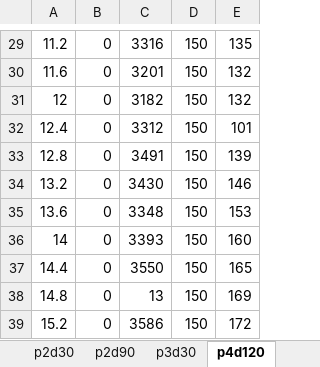
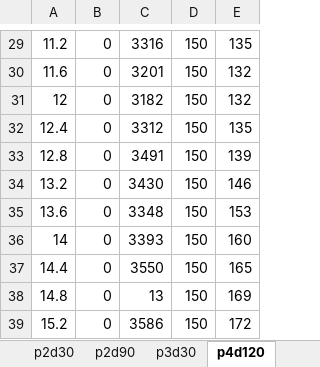
Before and after one commit to Ganon11/litec, an Excel workbook: Lab 6/Data Collection/Data.xlsx, sheet p4d120, drawn as a sheet; only a part is shown, gaps mark what is left out; values as stored, in another font and other column widths than the file's, no borders; charts and pictures not drawn; the diff names each change by its address in the sheet, - before the commit and + after, or states it on an @@ line.

```diff
--- a/Lab 6/Data Collection/Data.xlsx (sheet p4d120)
+++ b/Lab 6/Data Collection/Data.xlsx (sheet p4d120)
-E32: 101
+E32: 135
```
Also changed, not shown: sheet p1d20, sheet p1d30, sheet p2d30, other sheet tabs, charts or pictures, 1 other file.
